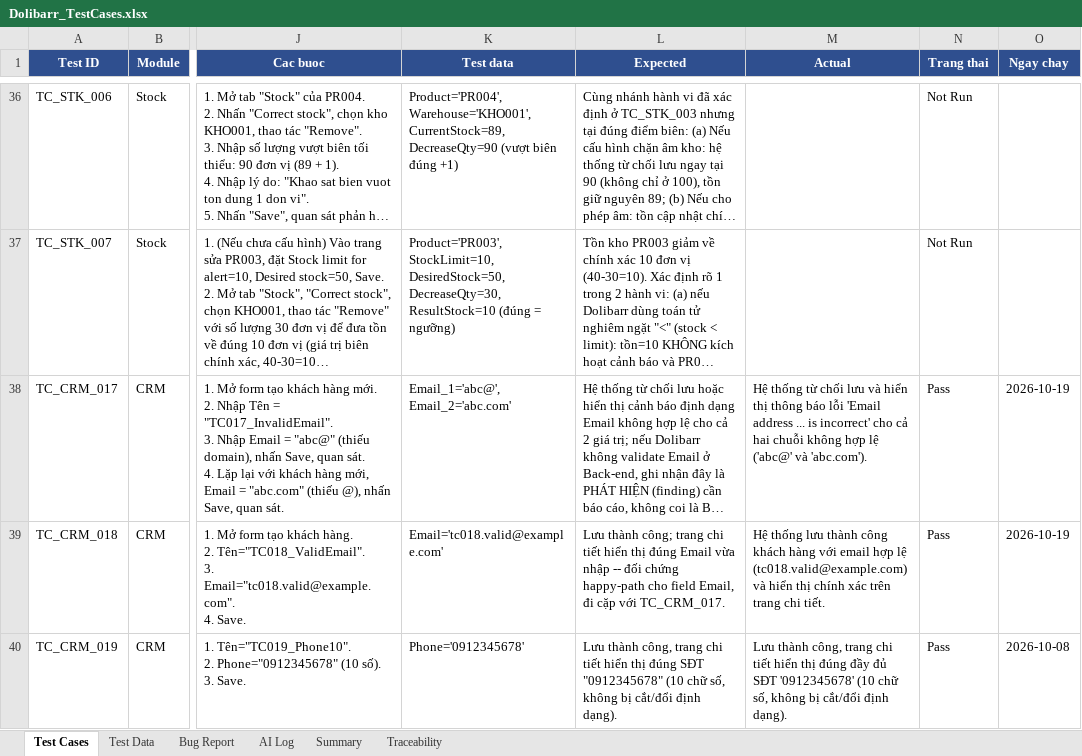
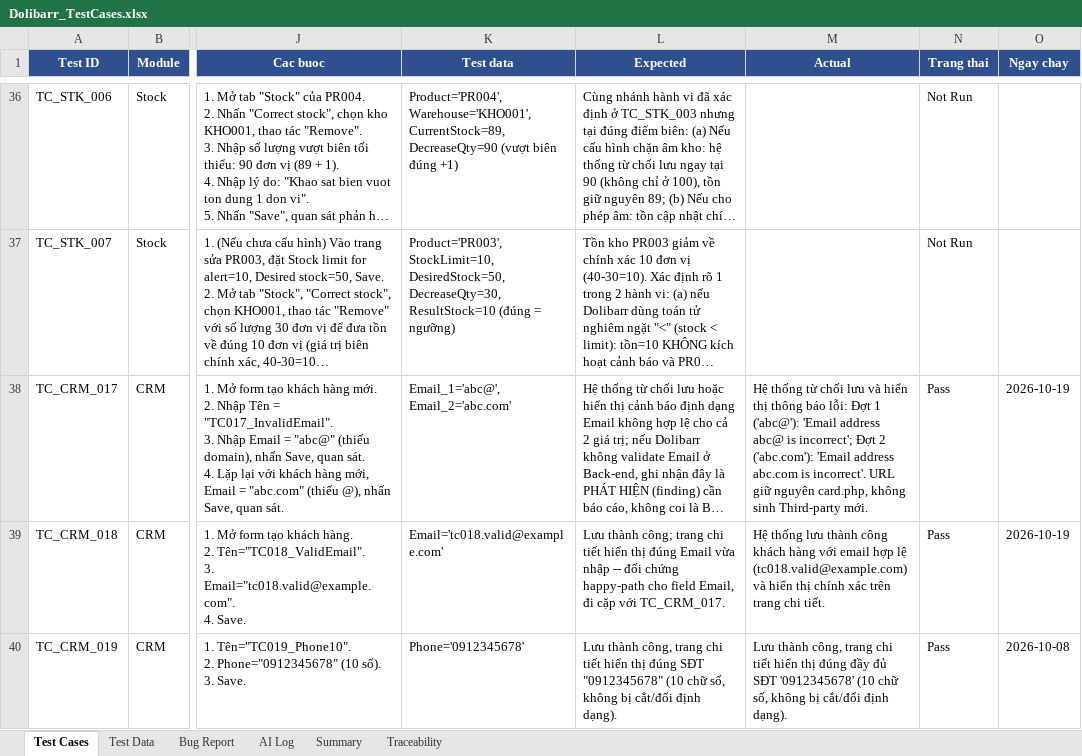
Before and after one commit to phidanghai-spec/Dolibarr_ERP_Testing, an Excel workbook: testcases/Dolibarr_TestCases.xlsx, sheet Test Cases, drawn as a sheet; only a part is shown, gaps mark what is left out; long unchanged cells end in …; values as stored, in another font and other column widths than the file's, no borders; the diff covers the shown part only; the diff names each change by its address in the sheet, - before the commit and + after, or states it on an @@ line.

Commit message:
docs(testcases): add verified v2 test suite files, audit reports, and sync actual results
- Add Functional_TC_Dolibarr_v2.xlsx (88 TCs), Integration_TC_Dolibarr_v2.xlsx (12 TCs), and Summary_Report_Dolibarr_v2.xlsx (100 TCs, LOC=4258)
- Update Dolibarr_TestCases.xlsx: sync exact Actual messages for TC_CRM_017, TC_SAL_020, TC_STK_010 and append AI Log STT 26
- Add QA audit reports and mismatch logs in docs/ and analysis tool in tools/

```diff
--- a/testcases/Dolibarr_TestCases.xlsx (sheet Test Cases)
+++ b/testcases/Dolibarr_TestCases.xlsx (sheet Test Cases)
-M38 (Actual): …thông báo lỗi 'Email address ... is incorrect' cho cả hai chuỗi không hợp lệ ('abc@' và 'abc.com').
+M38 (Actual): …thông báo lỗi: Đợt 1 ('abc@'): 'Email address abc@ is incorrect'; Đợt 2 ('abc.com'): 'Email address abc.com is incorrect'. URL giữ nguyên card.php, không sinh Third-party mới.
```
Also changed, not shown: 2 edited cells elsewhere in this sheet, sheet Summary, sheet AI Log, 8 other files.
